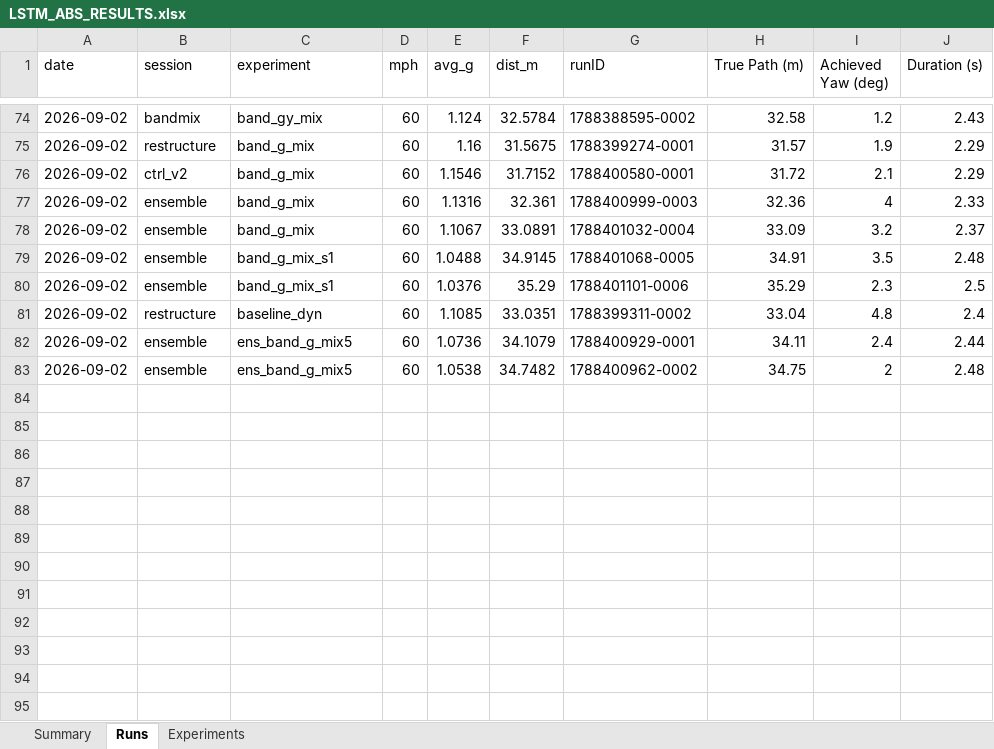
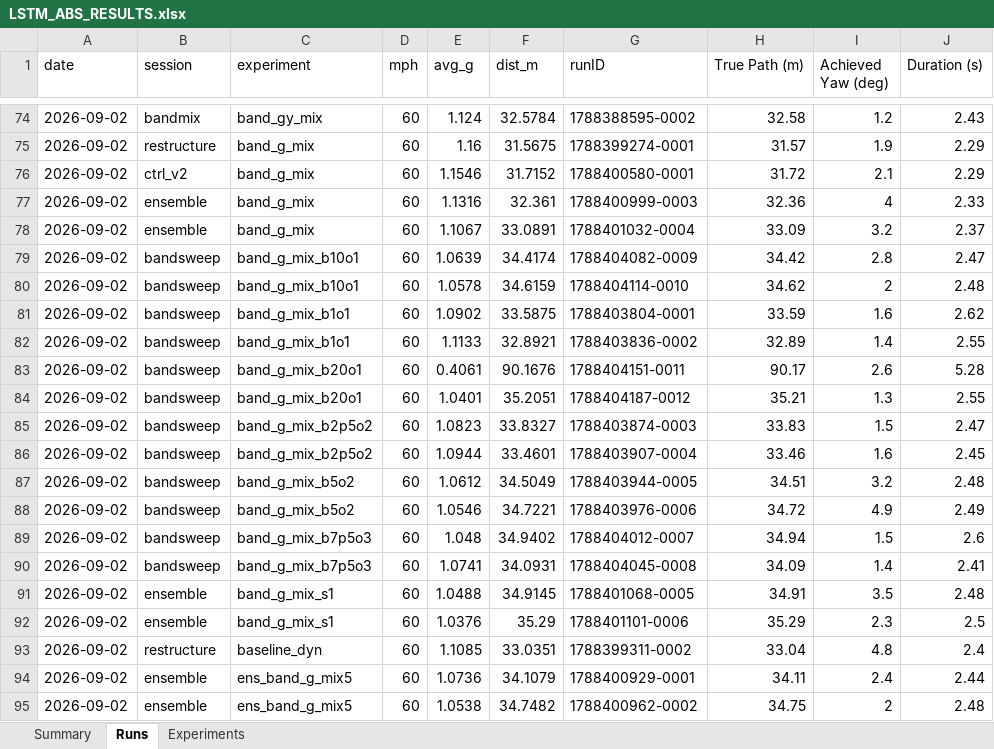
Before and after one commit to ITakeCake/lstm-abs, an Excel workbook: results/LSTM_ABS_RESULTS.xlsx, sheet Runs, drawn as a sheet; only a part is shown, gaps mark what is left out; values as stored, in another font and other column widths than the file's, no borders; the diff names each change by its address in the sheet, - before the commit and + after, or states it on an @@ line.

Commit message:
Band-width/overlap sweep on seed 0: 1 to 20 mph, 1 to 3 windows per speed

```diff
--- a/results/LSTM_ABS_RESULTS.xlsx (sheet Runs)
+++ b/results/LSTM_ABS_RESULTS.xlsx (sheet Runs)
+row 79: 2026-09-02 | bandsweep | band_g_mix_b10o1 | 60 | 1.0639 | 34.4174 | 1788404082-0009 | 34.42 | 2.8 | 2.47
+row 80: 2026-09-02 | bandsweep | band_g_mix_b10o1 | 60 | 1.0578 | 34.6159 | 1788404114-0010 | 34.62 | 2 | 2.48
+row 81: 2026-09-02 | bandsweep | band_g_mix_b1o1 | 60 | 1.0902 | 33.5875 | 1788403804-0001 | 33.59 | 1.6 | 2.62
+row 82: 2026-09-02 | bandsweep | band_g_mix_b1o1 | 60 | 1.1133 | 32.8921 | 1788403836-0002 | 32.89 | 1.4 | 2.55
+row 83: 2026-09-02 | bandsweep | band_g_mix_b20o1 | 60 | 0.4061 | 90.1676 | 1788404151-0011 | 90.17 | 2.6 | 5.28
+row 84: 2026-09-02 | bandsweep | band_g_mix_b20o1 | 60 | 1.0401 | 35.2051 | 1788404187-0012 | 35.21 | 1.3 | 2.55
+row 85: 2026-09-02 | bandsweep | band_g_mix_b2p5o2 | 60 | 1.0823 | 33.8327 | 1788403874-0003 | 33.83 | 1.5 | 2.47
+row 86: 2026-09-02 | bandsweep | band_g_mix_b2p5o2 | 60 | 1.0944 | 33.4601 | 1788403907-0004 | 33.46 | 1.6 | 2.45
+row 87: 2026-09-02 | bandsweep | band_g_mix_b5o2 | 60 | 1.0612 | 34.5049 | 1788403944-0005 | 34.51 | 3.2 | 2.48
+row 88: 2026-09-02 | bandsweep | band_g_mix_b5o2 | 60 | 1.0546 | 34.7221 | 1788403976-0006 | 34.72 | 4.9 | 2.49
+row 89: 2026-09-02 | bandsweep | band_g_mix_b7p5o3 | 60 | 1.048 | 34.9402 | 1788404012-0007 | 34.94 | 1.5 | 2.6
+row 90: 2026-09-02 | bandsweep | band_g_mix_b7p5o3 | 60 | 1.0741 | 34.0931 | 1788404045-0008 | 34.09 | 1.4 | 2.41
```
Also changed, not shown: sheet Experiments, sheet Summary, 23 other files.
